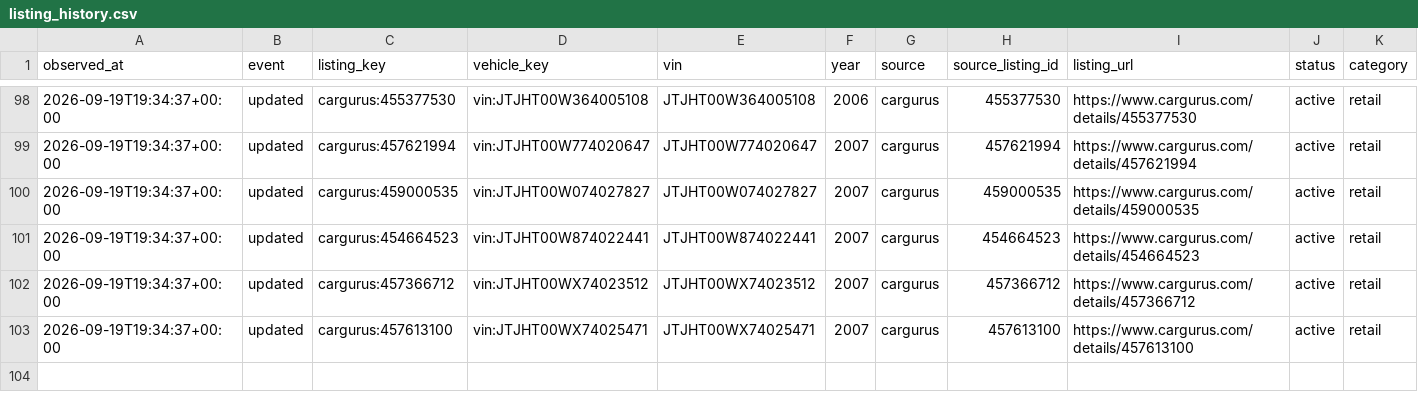
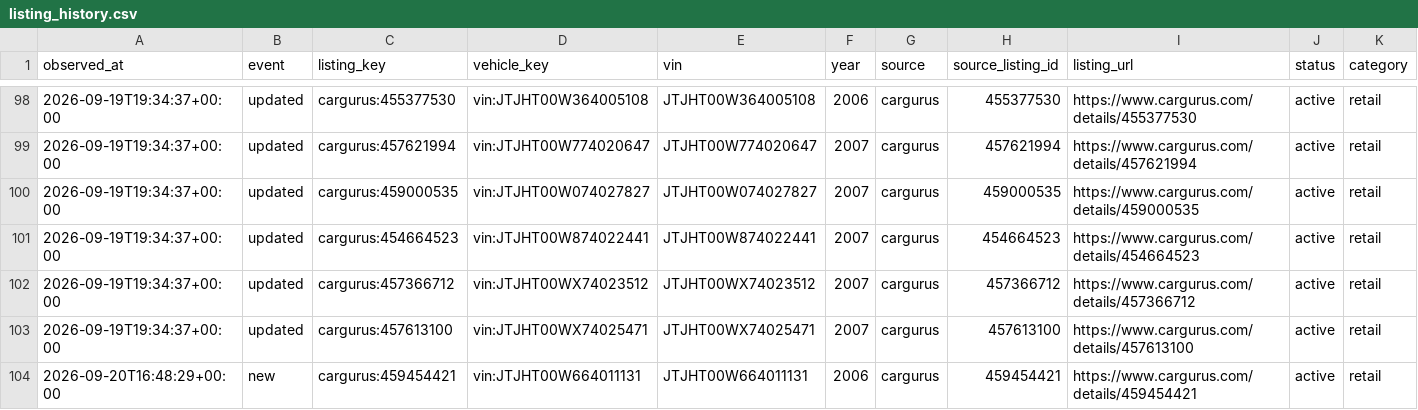
Before and after one commit to SHill1289/Cruiser-scout, a CSV file: data/listing_history.csv, drawn as a sheet; only a part is shown, gaps mark what is left out; rows hold the shown columns only; the diff names each change by its address in the sheet, - before the commit and + after, or states it on an @@ line.

```diff
--- a/data/listing_history.csv
+++ b/data/listing_history.csv
+row 104: 2026-09-20T16:48:29+00:00 | new | cargurus:459454421 | vin:JTJHT00W664011131 | JTJHT00W664011131 | 2006 | cargurus | 459454421 | https://www.cargurus.com/details/459454421 | active | retail
```
Also changed, not shown: data/active_listings.csv, data/listings.csv, 7 other files.
